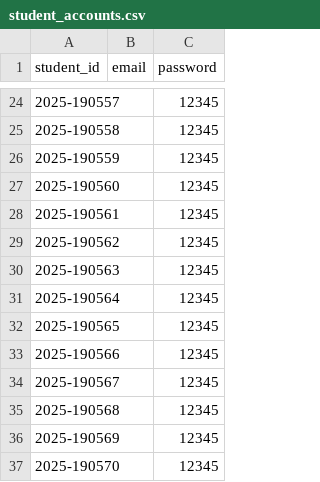
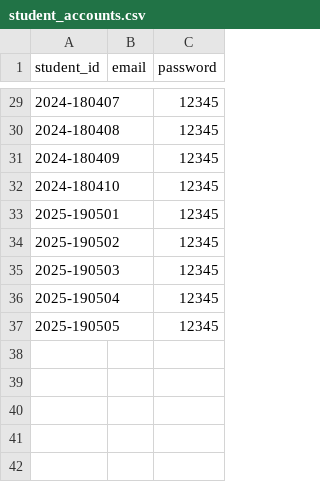
Before and after one commit to seandrodejo/itso-id-tracker1, a CSV file: uploads/student_accounts.csv, drawn as a sheet; only a part is shown, gaps mark what is left out; the diff covers the shown part only.

```diff
--- a/uploads/student_accounts.csv
+++ b/uploads/student_accounts.csv
@@ -24,14 +29,9 @@ student_id,email,password
-2025-190557,,12345
-2025-190558,,12345
-2025-190559,,12345
-2025-190560,,12345
-2025-190561,,12345
-2025-190562,,12345
-2025-190563,,12345
-2025-190564,,12345
-2025-190565,,12345
-2025-190566,,12345
-2025-190567,,12345
-2025-190568,,12345
-2025-190569,,12345
-2025-190570,,12345
+2024-180407,,12345
+2024-180408,,12345
+2024-180409,,12345
+2024-180410,,12345
+2025-190501,,12345
+2025-190502,,12345
+2025-190503,,12345
+2025-190504,,12345
+2025-190505,,12345
```
Also changed, not shown: 6 added rows, 1 removed row and 23 edited cells elsewhere in this file, 9 other files.
